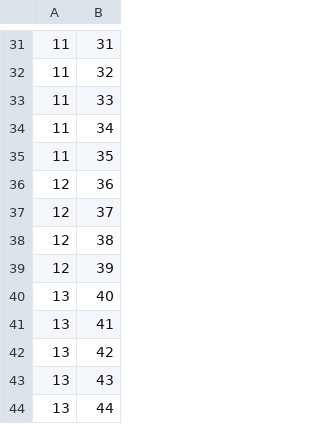
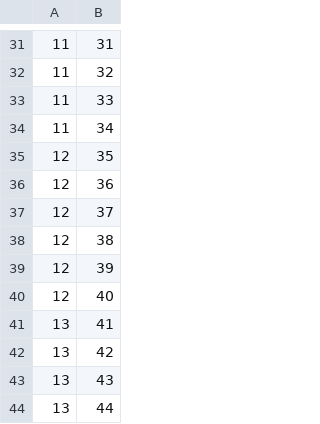
Before and after one commit to refenir/coap-fuzzer, a CSV file: RQ/RQ1_3.csv, drawn as a sheet; only a part is shown, gaps mark what is left out; the diff covers the shown part only.

```diff
--- a/RQ/RQ1_3.csv
+++ b/RQ/RQ1_3.csv
@@ -34,3 +34,3 @@
 11,34
-11,35
+12,35
 12,36
@@ -39,3 +39,3 @@
 12,39
-13,40
+12,40
 13,41
```
Also changed, not shown: 17 added rows and 26 edited cells elsewhere in this file, RQ/RQ1_1.csv, RQ/RQ1_2.csv, 32 other files.
